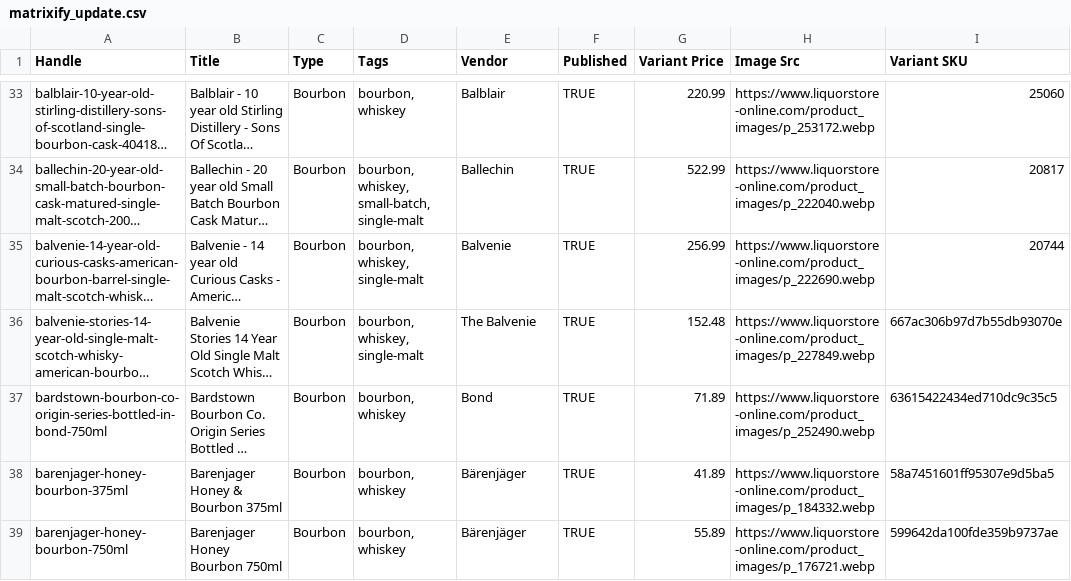
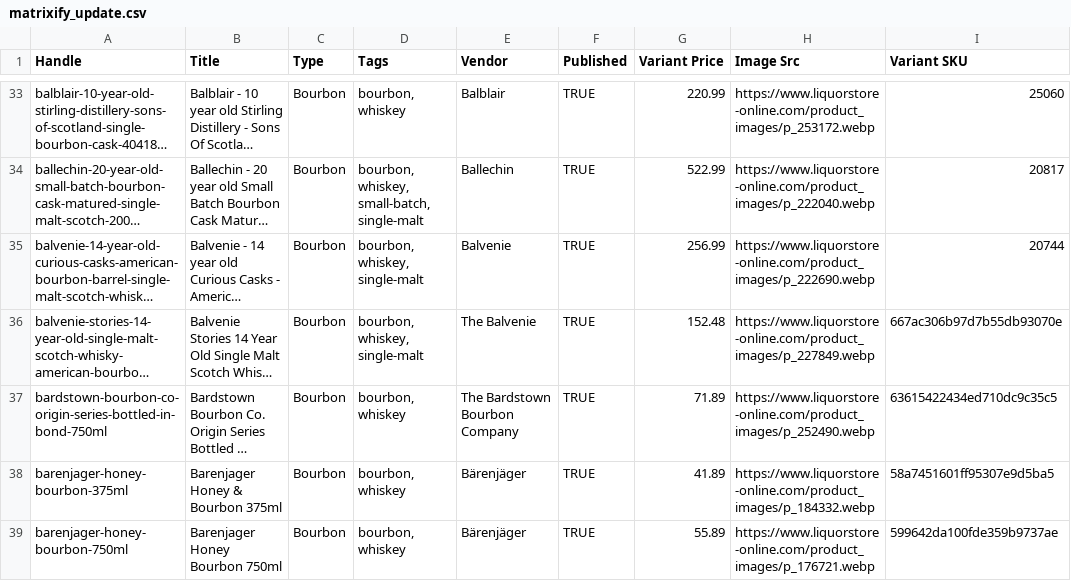
Before and after one commit to Njawnson/bourbon-shopify-sync, a CSV file: output/matrixify_update.csv, drawn as a sheet; only a part is shown, gaps mark what is left out; long unchanged cells end in …; the diff covers the shown part only; the diff names each change by its address in the sheet, - before the commit and + after, or states it on an @@ line.

```diff
--- a/output/matrixify_update.csv
+++ b/output/matrixify_update.csv
-E37 (Vendor): Bond
+E37 (Vendor): The Bardstown Bourbon Company
```
Also changed, not shown: 1 removed row and 5 edited cells elsewhere in this file, 1 other file.
